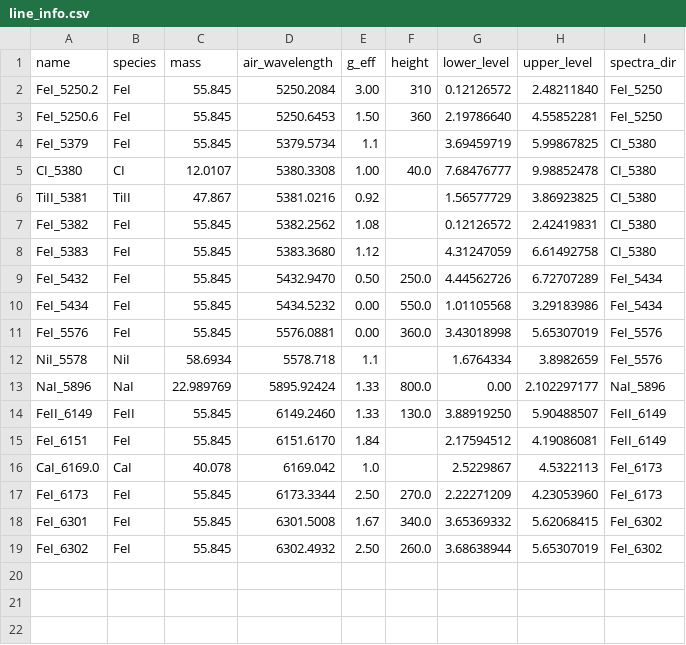
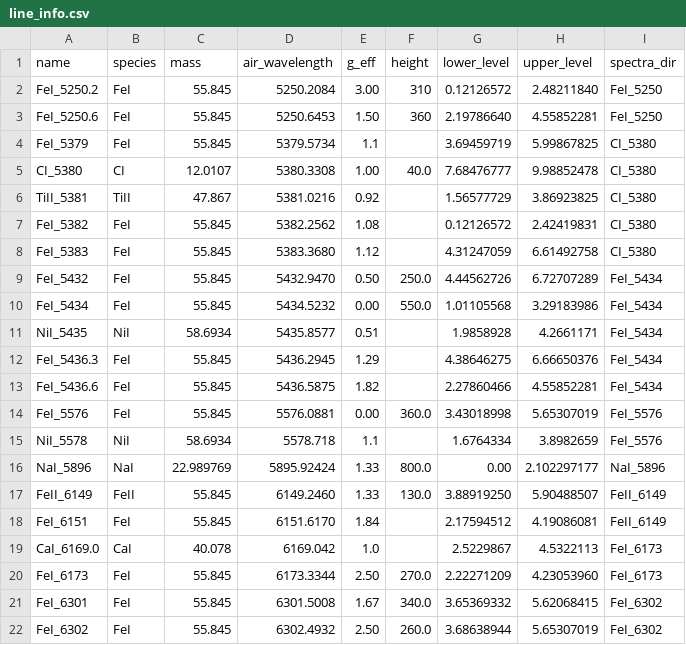
Before and after one commit to palumbom/GRASS, a CSV file: input_data/line_info.csv, drawn as a sheet; the diff names each change by its address in the sheet, - before the commit and + after, or states it on an @@ line.

Commit message:
a few more lines and kink tweaking

```diff
--- a/input_data/line_info.csv
+++ b/input_data/line_info.csv
+row 11: NiI_5435 | NiI | 58.6934 | 5435.8577 | 0.51 |  | 1.9858928 | 4.2661171 | FeI_5434
+row 12: FeI_5436.3 | FeI | 55.845 | 5436.2945 | 1.29 |  | 4.38646275 | 6.66650376 | FeI_5434
+row 13: FeI_5436.6 | FeI | 55.845 | 5436.5875 | 1.82 |  | 2.27860466 | 4.55852281 | FeI_5434
```
Also changed, not shown: 2 other files.
